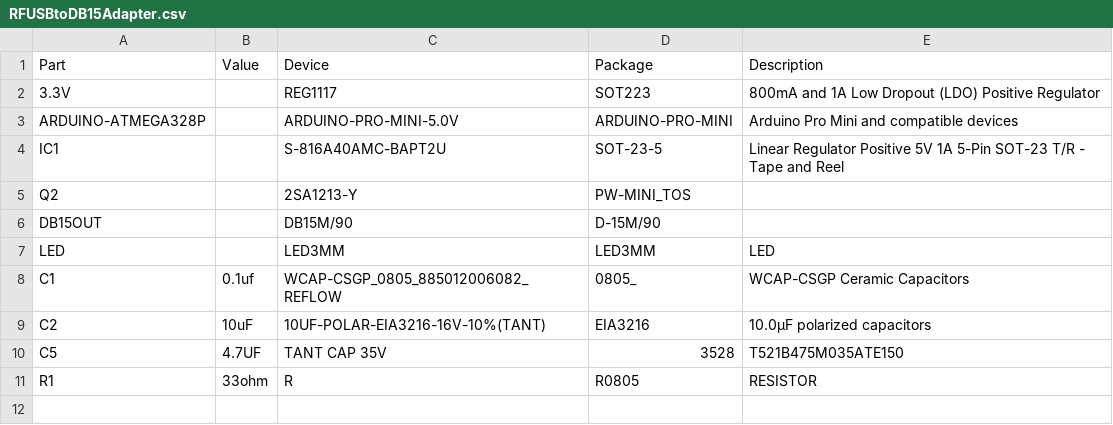
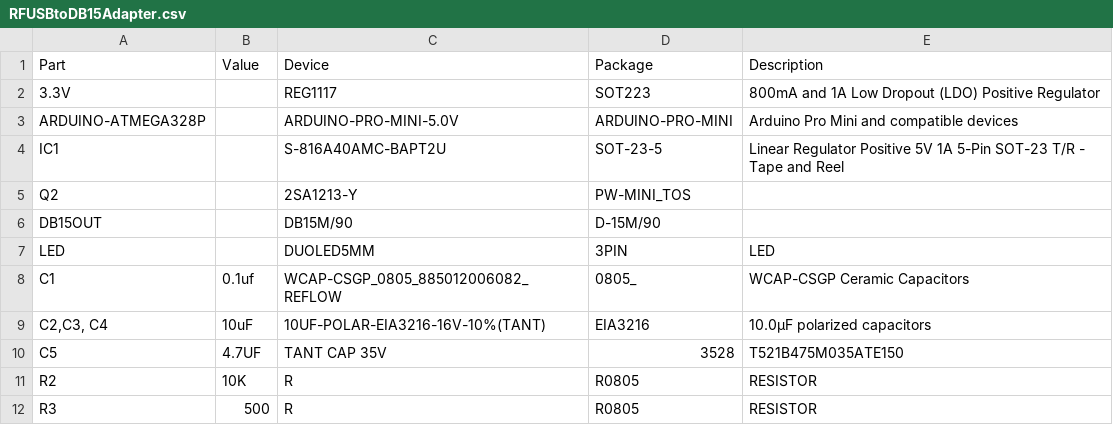
Before and after one commit to Raphfriend/USB2DB15, a CSV file: PCB/RFUSBtoDB15Adapter.csv, drawn as a sheet.

```diff
--- a/PCB/RFUSBtoDB15Adapter.csv
+++ b/PCB/RFUSBtoDB15Adapter.csv
@@ -6,6 +6,7 @@ Q2;;2SA1213-Y;PW-MINI_TOS;
 DB15OUT;;DB15M/90;D-15M/90;
-LED;;LED3MM;LED3MM;LED
+LED;;DUOLED5MM;3PIN;LED
 C1;0.1uf;WCAP-CSGP_0805_885012006082_REFLOW;0805_;WCAP-CSGP Ceramic Capacitors
-C2;10uF;10UF-POLAR-EIA3216-16V-10%(TANT);EIA3216;10.0µF polarized capacitors
+C2,C3, C4;10uF;10UF-POLAR-EIA3216-16V-10%(TANT);EIA3216;10.0µF polarized capacitors
 C5;4.7UF;TANT CAP 35V ;3528;T521B475M035ATE150
-R1;33ohm;R;R0805;RESISTOR
+R2;10K;R;R0805;RESISTOR
+R3;500;R;R0805;RESISTOR
```
Also changed, not shown: 6 other files.
